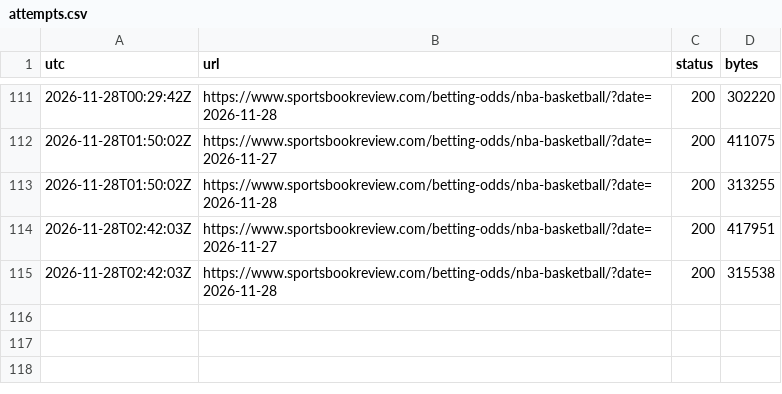
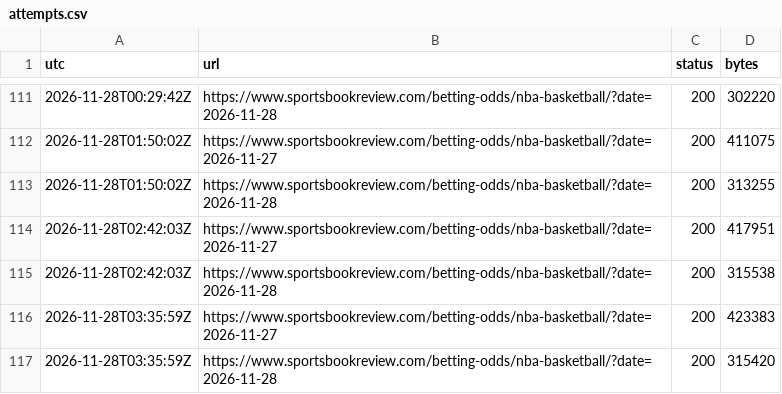
Before and after one commit to skilzzzzz123-netizen/nba-injury-feed, a CSV file: sbr/attempts.csv, drawn as a sheet; only a part is shown, gaps mark what is left out; the diff names each change by its address in the sheet, - before the commit and + after, or states it on an @@ line.

```diff
--- a/sbr/attempts.csv
+++ b/sbr/attempts.csv
+row 116: 2026-11-28T03:35:59Z | https://www.sportsbookreview.com/betting-odds/nba-basketball/?date=2026-11-27 | 200 | 423383
+row 117: 2026-11-28T03:35:59Z | https://www.sportsbookreview.com/betting-odds/nba-basketball/?date=2026-11-28 | 200 | 315420
```
Also changed, not shown: attempts.csv, sbr/snapshots.csv, 9 other files.
